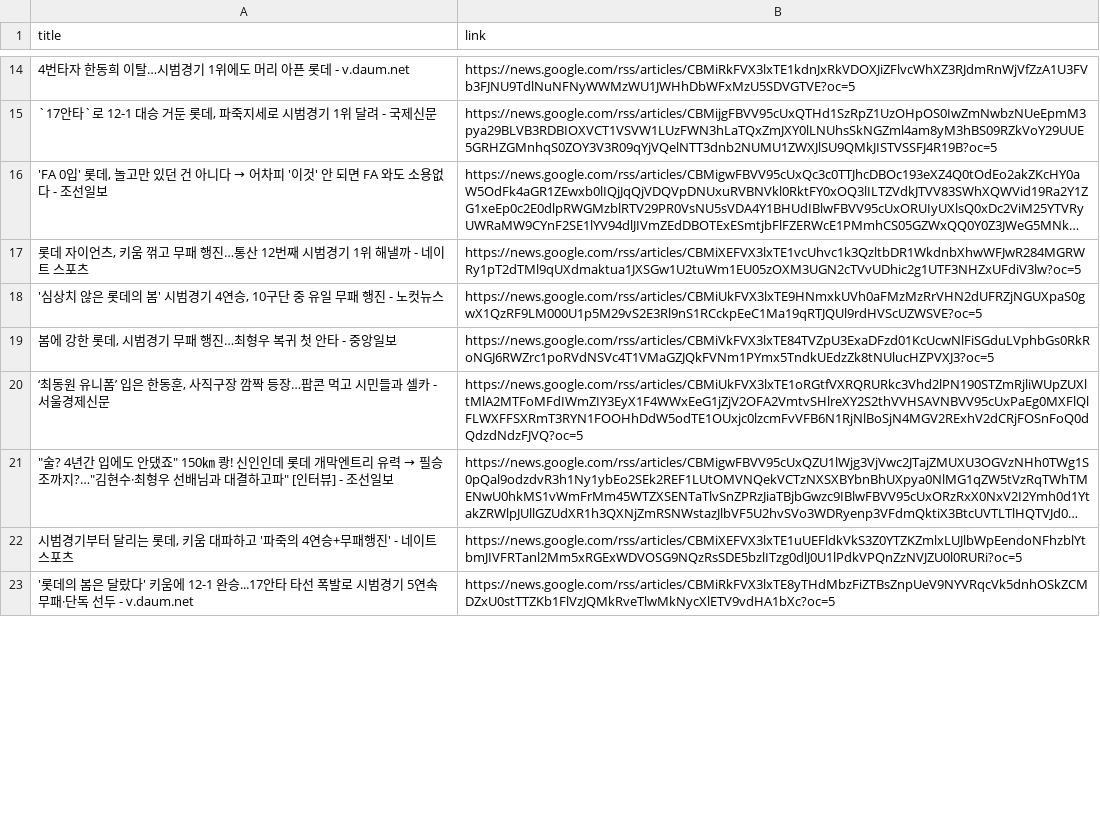
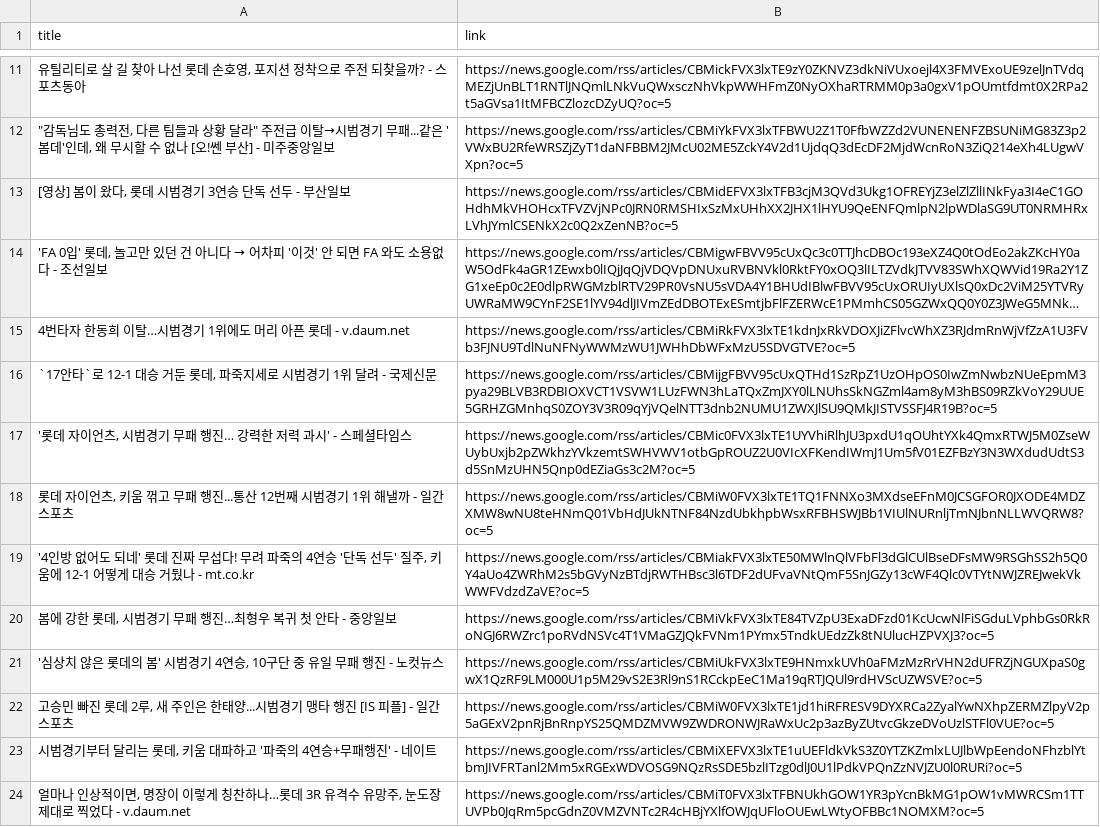
Before and after one commit to yagukim77/lotte-baseball-dashboard, a CSV file: data/news.csv, drawn as a sheet; only a part is shown, gaps mark what is left out; the shorter side is filled out with more unchanged rows; long unchanged cells end in …; removed rows and columns are numbered as before the commit, all else as after; the diff covers the shown part only; the diff names each change by its address in the sheet, - before the commit and + after, or states it on an @@ line.

```diff
--- a/data/news.csv
+++ b/data/news.csv
+row 11: 유틸리티로 살 길 찾아 나선 롯데 손호영, 포지션 정착으로 주전 되찾을까? - 스포츠동아 | https://news.google.com/rss/articles/CBMickFVX3lxTE9zY0ZKNVZ3dkNiVUxoejl4X3FMVExoUE9zelJnTVdqMEZjUnBLT1RNTlJNQmlLNkVuQWxsczNhVkpWWHFmZ0NyOXhaRTRMM0p3a0gxV1pOUmtfdmt0X2RPa2t5aGVsa1ItMFBCZlozcDZyUQ?oc=5
+row 12: "감독님도 총력전, 다른 팀들과 상황 달라" 주전급 이탈→시범경기 무패...같은 '봄데'인데, 왜 무시할 수 없나 [오!쎈 부산] - 미주중앙일보 | https://news.google.com/rss/articles/CBMiYkFVX3lxTFBWU2Z1T0FfbWZZd2VUNENENFZBSUNiMG83Z3p2VWxBU2RfeWRSZjZyT1daNFBBM2JMcU02ME5ZckY4V2d1UjdqQ3dEcDF2MjdWcnRoN3ZiQ214eXh4LUgwVXpn?oc=5
+row 13: [영상] 봄이 왔다, 롯데 시범경기 3연승 단독 선두 - 부산일보 | https://news.google.com/rss/articles/CBMidEFVX3lxTFB3cjM3QVd3Ukg1OFREYjZ3elZlZllINkFya3I4eC1GOHdhMkVHOHcxTFVZVjNPc0JRN0RMSHIxSzMxUHhXX2JHX1lHYU9QeENFQmlpN2lpWDlaSG9UT0NRMHRxLVhJYmlCSENkX2c0Q2xZenNB?oc=5
@@ row 16 moved to row 14: 'FA 0입' 롯데, 놀고만 있던 건 아니다 → 어차피 '이것' 안 되면… @@
-row 17: 롯데 자이언츠, 키움 꺾고 무패 행진…통산 12번째 시범경기 1위 해낼까 - 네이트 스포츠 | https://news.google.com/rss/articles/CBMiXEFVX3lxTE1vcUhvc1k3QzltbDR1WkdnbXhwWFJwR284MGRWRy1pT2dTMl9qUXdmaktua1JXSGw1U2tuWm1EU05zOXM3UGN2cTVvUDhic2g1UTF3NHZxUFdiV3lw?oc=5
+row 17: '롯데 자이언츠, 시범경기 무패 행진… 강력한 저력 과시' - 스페셜타임스 | https://news.google.com/rss/articles/CBMic0FVX3lxTE1UYVhiRlhJU3pxdU1qOUhtYXk4QmxRTWJ5M0ZseWUybUxjb2pZWkhzYVkzemtSWHVWV1otbGpROUZ2U0VIcXFKendIWmJ1Um5fV01EZFBzY3N3WXdudUdtS3d5SnMzUHN5Qnp0dEZiaGs3c2M?oc=5
+row 18: 롯데 자이언츠, 키움 꺾고 무패 행진...통산 12번째 시범경기 1위 해낼까 - 일간스포츠 | https://news.google.com/rss/articles/CBMiW0FVX3lxTE1TQ1FNNXo3MXdseEFnM0JCSGFOR0JXODE4MDZXMW8wNU8teHNmQ01VbHdJUkNTNF84NzdUbkhpbWsxRFBHSWJBb1VIUlNURnljTmNJbnNLLWVQRW8?oc=5
@@ row 10 moved to row 19: '4인방 없어도 되네' 롯데 진짜 무섭다! 무려 파죽의 4연승 '단독 선… @@
@@ row 19 moved to row 20: 봄에 강한 롯데, 시범경기 무패 행진…최형우 복귀 첫 안타 - 중앙일보 @@
@@ row 20 moved to row 33: ‘최동원 유니폼’ 입은 한동훈, 사직구장 깜짝 등장…팝콘 먹고 시민들과 … @@
@@ row 21 moved to row 5: "술? 4년간 입에도 안댔죠" 150㎞ 쾅! 신인인데 롯데 개막엔트리 유… @@
+row 22: 고승민 빠진 롯데 2루, 새 주인은 한태양...시범경기 맹타 행진 [IS 피플] - 일간스포츠 | https://news.google.com/rss/articles/CBMiW0FVX3lxTE1jd1hiRFRESV9DYXRCa2ZyalYwNXhpZERMZlpyV2p5aGExV2pnRjBnRnpYS25QMDZMVW9ZWDRONWJRaWxUc2p3azByZUtvcGkzeDVoUzlSTFl0VUE?oc=5
-A23 (title): 시범경기부터 달리는 롯데, 키움 대파하고 '파죽의 4연승+무패행진' - 네이트 스포츠
+A23 (title): 시범경기부터 달리는 롯데, 키움 대파하고 '파죽의 4연승+무패행진' - 네이트
+row 24: 얼마나 인상적이면, 명장이 이렇게 칭찬하나…롯데 3R 유격수 유망주, 눈도장 제대로 찍었다 - v.daum.net | https://news.google.com/rss/articles/CBMiT0FVX3lxTFBNUkhGOW1YR3pYcnBkMG1pOW1vMWRCSm1TTUVPb0JqRm5pcGdnZ0VMZVNTc2R4cHBjYXlfOWJqUFloOUEwLWtyOFBBc1NOMXM?oc=5
```
Also changed, not shown: 23 added rows, 29 removed rows, 30 moved rows and 3 edited cells elsewhere in this file, data/games.csv.
